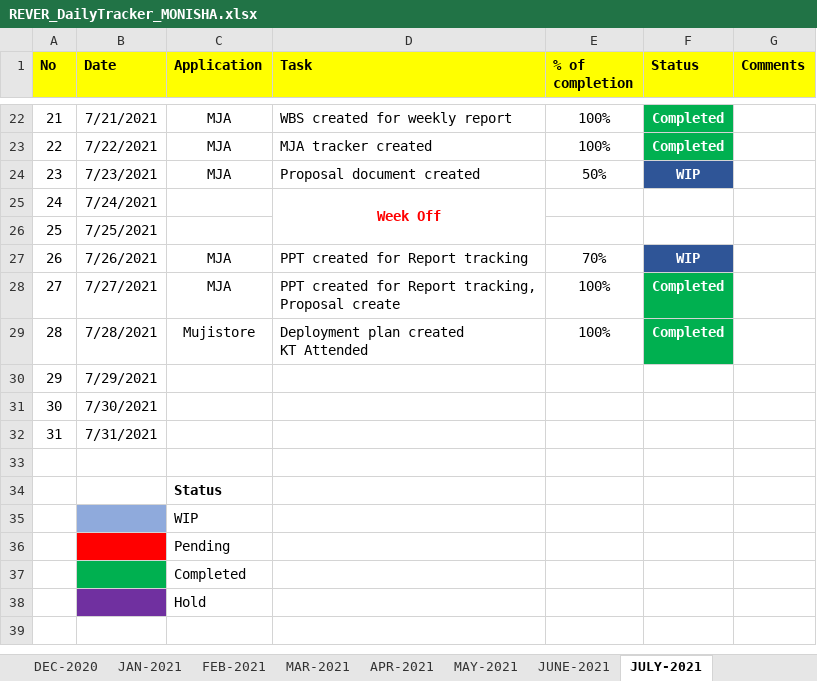
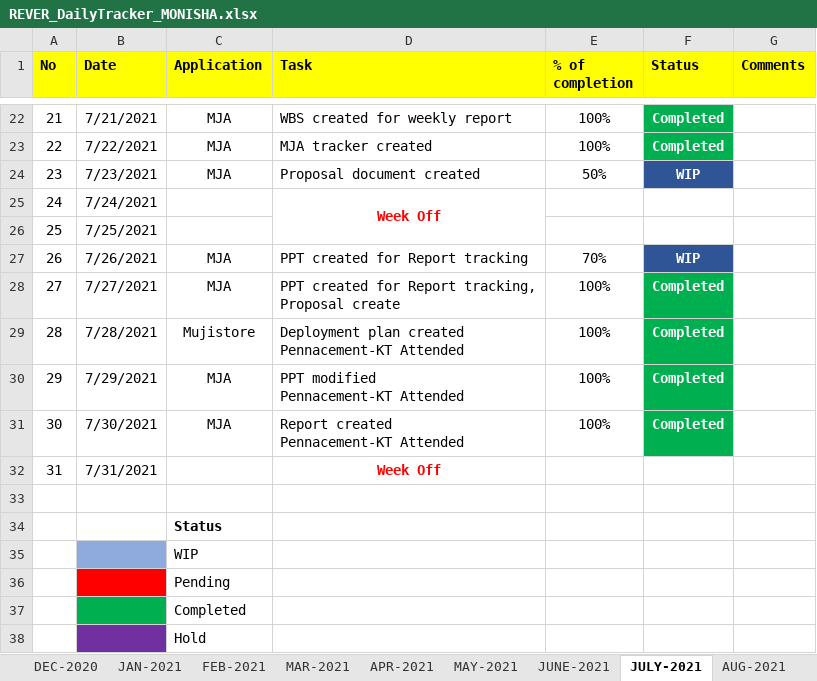
Before and after one commit to RIGELSOFTSINGAPORE/DailyTracker, an Excel workbook: REVER_DailyTracker_MONISHA.xlsx, sheet JULY-2021, drawn as a sheet; only a part is shown, gaps mark what is left out; values as stored, in another font and other column widths than the file's, no borders; ↵ is a line break in a cell; the diff names each change by its address in the sheet, - before the commit and + after, or states it on an @@ line.

```diff
--- a/REVER_DailyTracker_MONISHA.xlsx (sheet JULY-2021)
+++ b/REVER_DailyTracker_MONISHA.xlsx (sheet JULY-2021)
+sheet tab: AUG-2021
-D29 (Task): Deployment plan created ↵ KT Attended
+D29 (Task): Deployment plan created ↵ Pennacement-KT Attended
-C30:C31 (Application): (empty)
+C30:C31 (Application): MJA
-D30 (Task): (empty)
+D30 (Task): PPT modified ↵ Pennacement-KT Attended
-E30:E31 (% of completion): (empty)
+E30:E31 (% of completion): 100%
-F30:F31 (Status): (empty)
+F30:F31 (Status): Completed
-F30:F31 fill: none
+F30:F31 fill: #00B050
-D31 (Task): (empty)
+D31 (Task): Report created ↵ Pennacement-KT Attended
-D32 (Task): (empty)
+D32 (Task): Week Off
```
